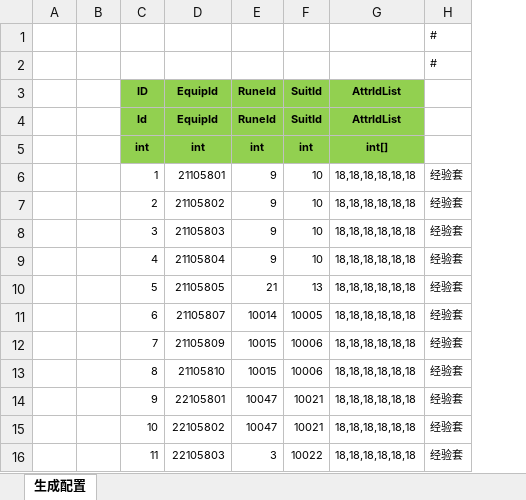
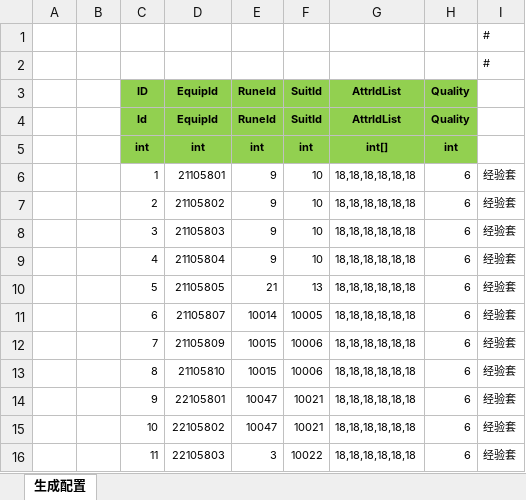
Before and after one commit to wokanjianyang/WrittenLegend, an Excel workbook: Excel/GiftPackEquipConfig.xlsx, sheet 生成配置, drawn as a sheet; only a part is shown; values as stored, in another font and other column widths than the file's, no borders; the diff names each change by its address in the sheet, - before the commit and + after, or states it on an @@ line.

```diff
--- a/Excel/GiftPackEquipConfig.xlsx (sheet 生成配置)
+++ b/Excel/GiftPackEquipConfig.xlsx (sheet 生成配置)
+column H (Quality), rows 4-16: Quality | int | 6 | 6 | 6 | 6 | 6 | 6 | 6 | 6 | 6 | 6 | 6
```
Also changed, not shown: 5 other files.
